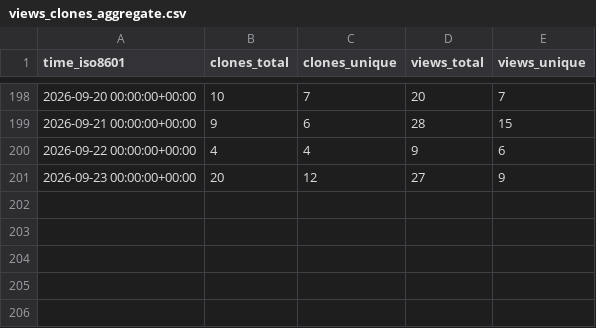
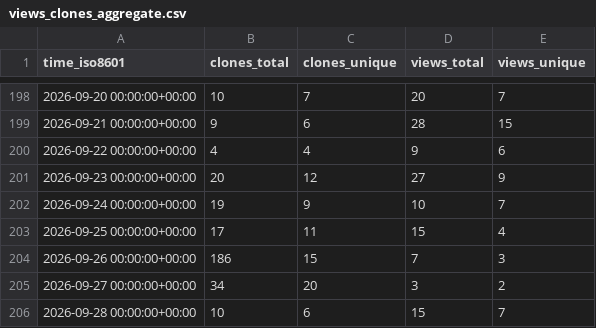
Before and after one commit to Ladbaby/PyOmniTS, a CSV file: Ladbaby/PyOmniTS/ghrs-data/views_clones_aggregate.csv, drawn as a sheet; only a part is shown, gaps mark what is left out; the diff names each change by its address in the sheet, - before the commit and + after, or states it on an @@ line.

```diff
--- a/Ladbaby/PyOmniTS/ghrs-data/views_clones_aggregate.csv
+++ b/Ladbaby/PyOmniTS/ghrs-data/views_clones_aggregate.csv
+row 202: 2026-09-24 00:00:00+00:00 | 19 | 9 | 10 | 7
+row 203: 2026-09-25 00:00:00+00:00 | 17 | 11 | 15 | 4
+row 204: 2026-09-26 00:00:00+00:00 | 186 | 15 | 7 | 3
+row 205: 2026-09-27 00:00:00+00:00 | 34 | 20 | 3 | 2
+row 206: 2026-09-28 00:00:00+00:00 | 10 | 6 | 15 | 7
```
Also changed, not shown: 1 other file.
